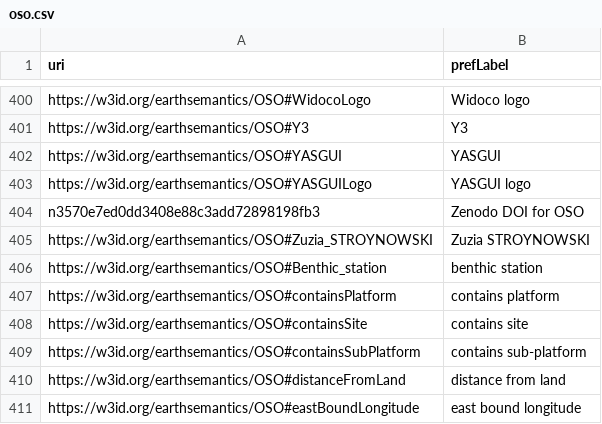
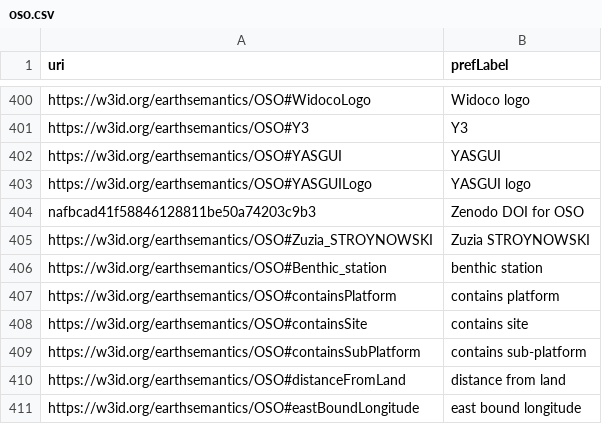
Before and after one commit to emso-eric/emso-metadata-specifications, a CSV file: external-resources/oso/oso.csv, drawn as a sheet; only a part is shown, gaps mark what is left out; the diff covers the shown part only.

```diff
--- a/external-resources/oso/oso.csv
+++ b/external-resources/oso/oso.csv
@@ -403,3 +403,3 @@ https://w3id.org/earthsemantics/OSO#YASGUI,YASGUI
 https://w3id.org/earthsemantics/OSO#YASGUILogo,YASGUI logo
-n3570e7ed0dd3408e88c3add72898198fb3,Zenodo DOI for OSO
+nafbcad41f58846128811be50a74203c9b3,Zenodo DOI for OSO
 https://w3id.org/earthsemantics/OSO#Zuzia_STROYNOWSKI,Zuzia STROYNOWSKI
```
Also changed, not shown: 2 moved rows and 3 edited cells elsewhere in this file, external-resources/edmo/EDMO.csv, external-resources/keywords/gcmd/gcmd.csv, 39 other files.
